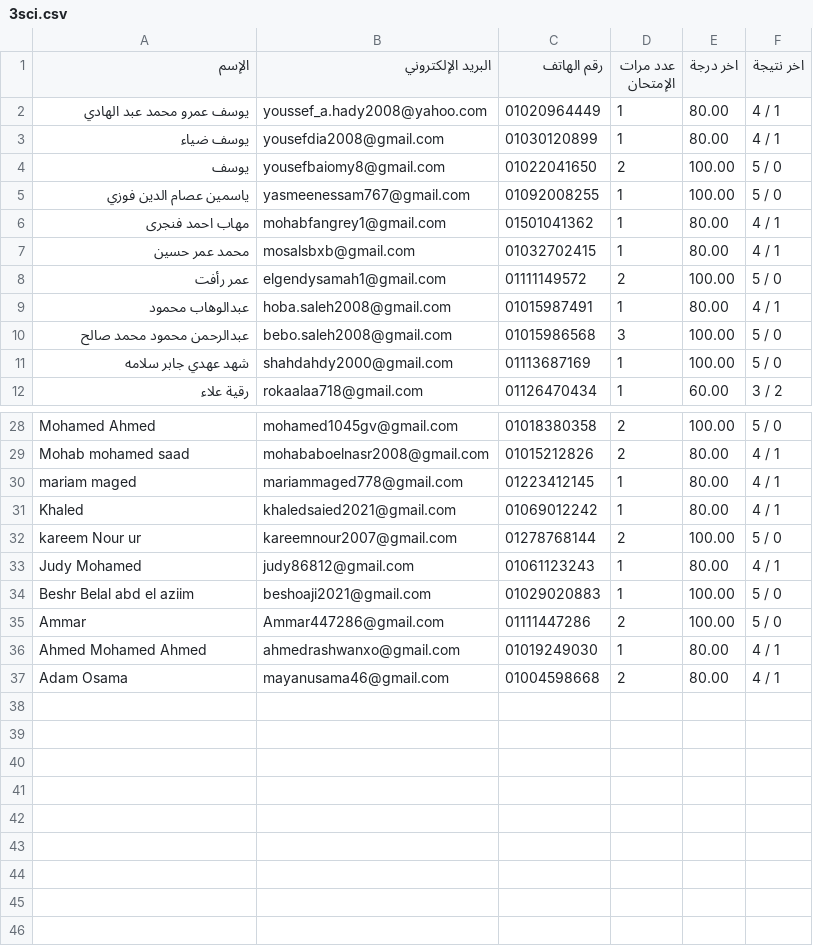
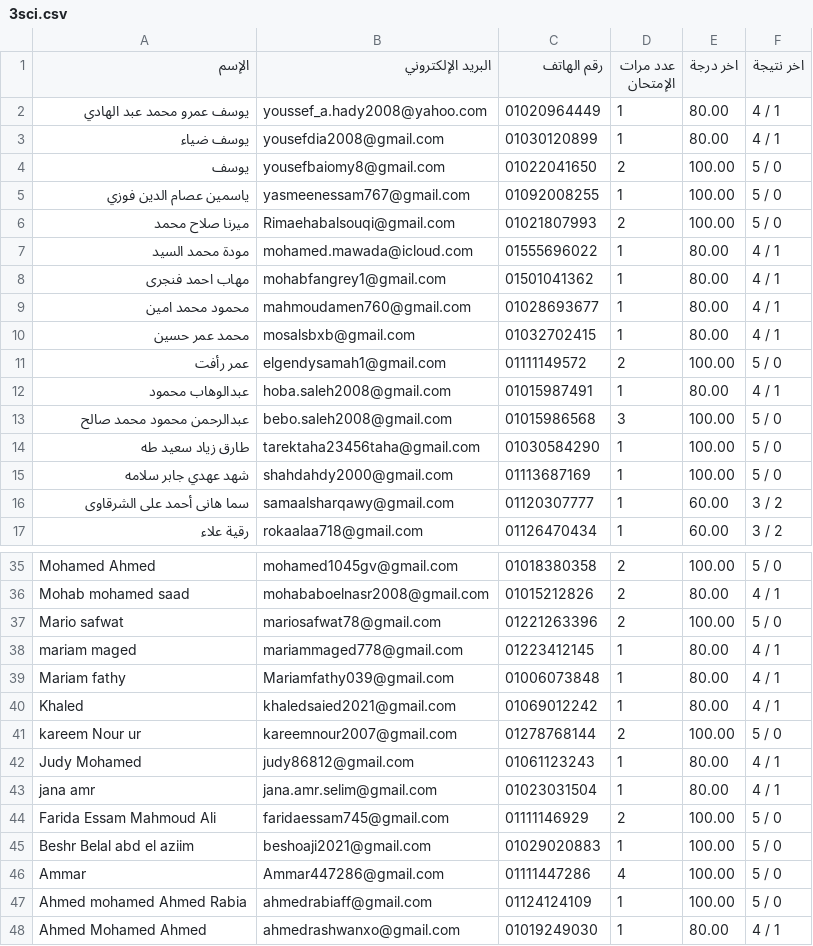
Before and after one commit to Harvovich/Marks-csv, a CSV file: 3sci.csv, drawn as a sheet; only a part is shown, gaps mark what is left out; the shorter side is filled out with more unchanged rows; the diff covers the shown part only.

```diff
--- a/3sci.csv
+++ b/3sci.csv
@@ -5,3 +5,6 @@
 "ياسمين عصام الدين فوزي","yasmeenessam767@gmail.com","01092008255","1","100.00","5 / 0"
+"ميرنا صلاح محمد","Rimaehabalsouqi@gmail.com","01021807993","2","100.00","5 / 0"
+"مودة محمد السيد","mohamed.mawada@icloud.com","01555696022","1","80.00","4 / 1"
 "مهاب احمد فنجرى","mohabfangrey1@gmail.com","01501041362","1","80.00","4 / 1"
+"محمود محمد امين","mahmoudamen760@gmail.com","01028693677","1","80.00","4 / 1"
 "محمد عمر حسين","mosalsbxb@gmail.com","01032702415","1","80.00","4 / 1"
@@ -10,3 +13,5 @@
 "عبدالرحمن محمود محمد صالح","bebo.saleh2008@gmail.com","01015986568","3","100.00","5 / 0"
+"طارق زياد سعيد طه","tarektaha23456taha@gmail.com","01030584290","1","100.00","5 / 0"
 "شهد عهدي جابر سلامه","shahdahdy2000@gmail.com","01113687169","1","100.00","5 / 0"
+"سما هانى أحمد على الشرقاوى","samaalsharqawy@gmail.com","01120307777","1","60.00","3 / 2"
 "رقية علاء","rokaalaa718@gmail.com","01126470434","1","60.00","3 / 2"
@@ -29,3 +36,5 @@
 "Mohab mohamed saad","mohababoelnasr2008@gmail.com","01015212826","2","80.00","4 / 1"
+"Mario safwat","mariosafwat78@gmail.com","01221263396","2","100.00","5 / 0"
 "mariam maged","mariammaged778@gmail.com","01223412145","1","80.00","4 / 1"
+"Mariam fathy","Mariamfathy039@gmail.com","01006073848","1","80.00","4 / 1"
 "Khaled","khaledsaied2021@gmail.com","01069012242","1","80.00","4 / 1"
@@ -33,4 +42,7 @@
 "Judy Mohamed","judy86812@gmail.com","01061123243","1","80.00","4 / 1"
+"jana amr","jana.amr.selim@gmail.com","01023031504","1","80.00","4 / 1"
+"Farida Essam Mahmoud Ali","faridaessam745@gmail.com","01111146929","2","100.00","5 / 0"
 "Beshr Belal abd el aziim","beshoaji2021@gmail.com","01029020883","1","100.00","5 / 0"
-"Ammar","Ammar447286@gmail.com","01111447286","2","100.00","5 / 0"
+"Ammar","Ammar447286@gmail.com","01111447286","4","100.00","5 / 0"
+"Ahmed mohamed Ahmed Rabia","ahmedrabiaff@gmail.com","01124124109","1","100.00","5 / 0"
 "Ahmed Mohamed Ahmed","ahmedrashwanxo@gmail.com","01019249030","1","80.00","4 / 1"
```
Also changed, not shown: 2 added rows elsewhere in this file.
